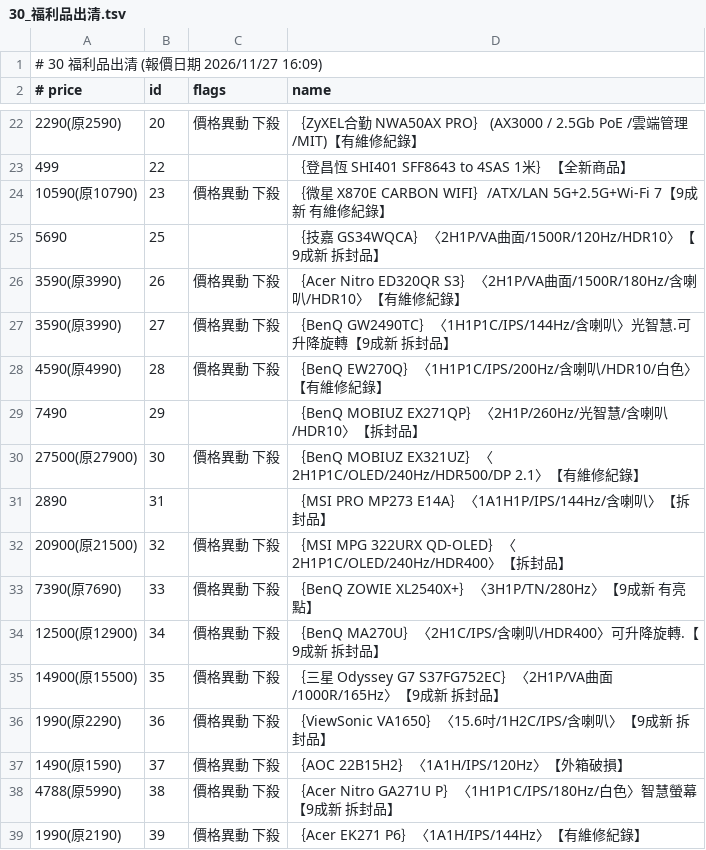
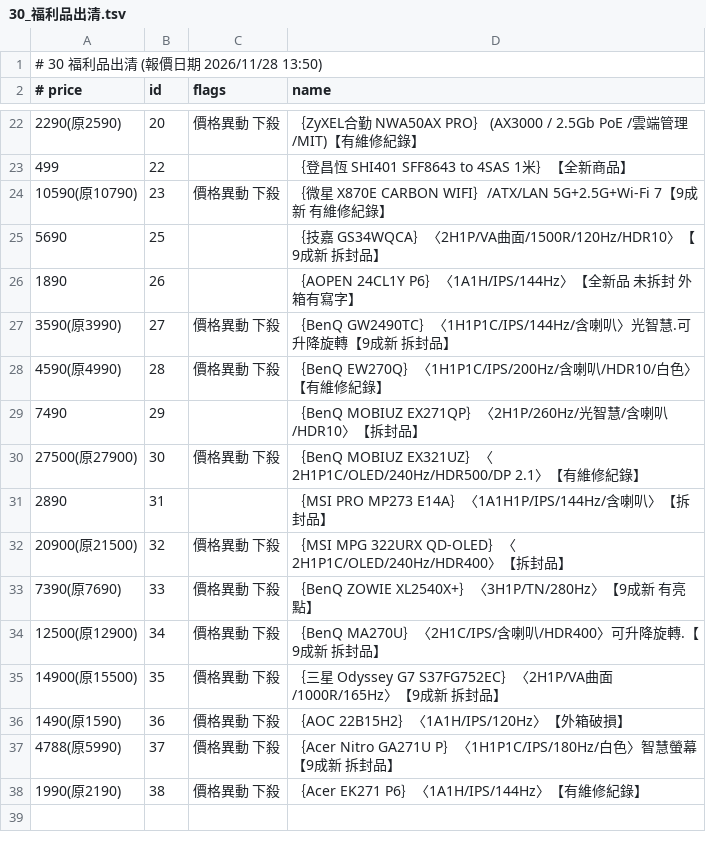
Before and after one commit to jakeuj/coolpc-quote, a TSV file: data/by_category/30_福利品出清.tsv, drawn as a sheet; only a part is shown, gaps mark what is left out.

```diff
--- a/data/by_category/30_福利品出清.tsv
+++ b/data/by_category/30_福利品出清.tsv
@@ -1,2 +1,2 @@
-# 30 福利品出清  (報價日期 2026/11/27 16:09)
+# 30 福利品出清  (報價日期 2026/11/28 13:50)
 # price	id	flags	name
@@ -25,3 +25,3 @@
 5690	25		｛技嘉 GS34WQCA｝〈2H1P/VA曲面/1500R/120Hz/HDR10〉【9成新 拆封品】
-3590(原3990)	26	價格異動 下殺	｛Acer Nitro ED320QR S3｝〈2H1P/VA曲面/1500R/180Hz/含喇叭/HDR10〉【有維修紀錄】
+1890	26		｛AOPEN 24CL1Y P6｝〈1A1H/IPS/144Hz〉【全新品 未拆封 外箱有寫字】
 3590(原3990)	27	價格異動 下殺	｛BenQ GW2490TC｝〈1H1P1C/IPS/144Hz/含喇叭〉光智慧.可升降旋轉【9成新 拆封品】
@@ -35,5 +35,4 @@
 14900(原15500)	35	價格異動 下殺	｛三星 Odyssey G7 S37FG752EC｝〈2H1P/VA曲面/1000R/165Hz〉【9成新 拆封品】
-1990(原2290)	36	價格異動 下殺	｛ViewSonic VA1650｝〈15.6吋/1H2C/IPS/含喇叭〉【9成新 拆封品】
-1490(原1590)	37	價格異動 下殺	｛AOC 22B15H2｝〈1A1H/IPS/120Hz〉【外箱破損】
-4788(原5990)	38	價格異動 下殺	｛Acer Nitro GA271U P｝〈1H1P1C/IPS/180Hz/白色〉智慧螢幕 【9成新 拆封品】
-1990(原2190)	39	價格異動 下殺	｛Acer EK271 P6｝〈1A1H/IPS/144Hz〉【有維修紀錄】
+1490(原1590)	36	價格異動 下殺	｛AOC 22B15H2｝〈1A1H/IPS/120Hz〉【外箱破損】
+4788(原5990)	37	價格異動 下殺	｛Acer Nitro GA271U P｝〈1H1P1C/IPS/180Hz/白色〉智慧螢幕 【9成新 拆封品】
+1990(原2190)	38	價格異動 下殺	｛Acer EK271 P6｝〈1A1H/IPS/144Hz〉【有維修紀錄】
```
Also changed, not shown: data/by_category/02_筆電_平板_穿戴配件.tsv, data/by_category/11_封閉式_開放式水冷.tsv, 33 other files.
